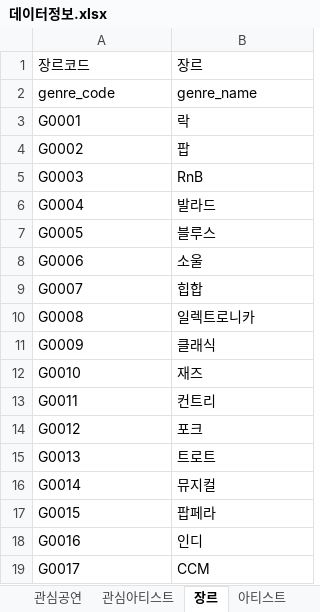
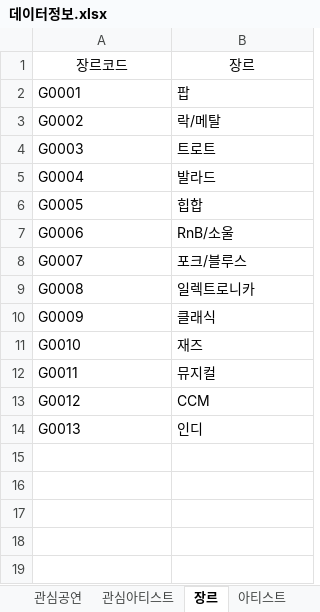
Before and after one commit to Preznt/Tiget, an Excel workbook: document/데이터정보.xlsx, sheet 장르, drawn as a sheet; values as stored, in another font and other column widths than the file's, no borders; removed rows and columns are numbered as before the commit, all else as after; the diff names each change by its address in the sheet, - before the commit and + after, or states it on an @@ line.

```diff
--- a/document/데이터정보.xlsx (sheet 장르)
+++ b/document/데이터정보.xlsx (sheet 장르)
-A1:B1 alignment: left
+A1:B1 alignment: center
-row 2: genre_code | genre_name
-B2: 락
+B2: 팝
-B3: 팝
+B3: 락/메탈
-B4: RnB
+B4: 트로트
-B6: 블루스
+B6: 힙합
-B7: 소울
+B7: RnB/소울
-B8: 힙합
+B8: 포크/블루스
-B12: 컨트리
+B12: 뮤지컬
-B13: 포크
+B13: CCM
-B14: 트로트
+B14: 인디
-row 16: G0014 | 뮤지컬
-row 17: G0015 | 팝페라
-row 18: G0016 | 인디
-row 19: G0017 | CCM
```
Also changed, not shown: sheet 아티스트, sheet 아티스트-장르, sheet 공연-아티스트, sheet 사용자정보, sheet 공연정보, 24 other files.
